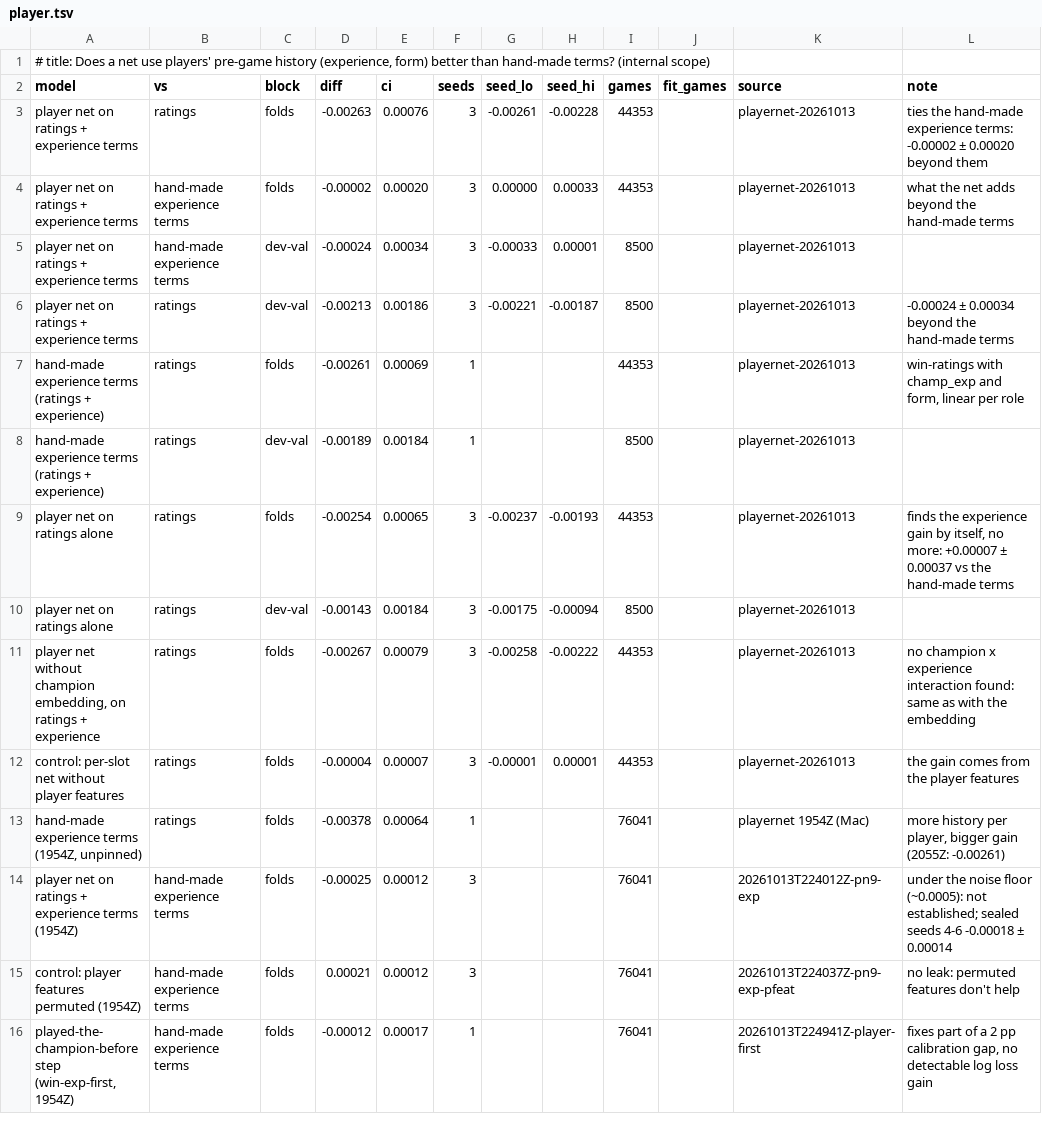
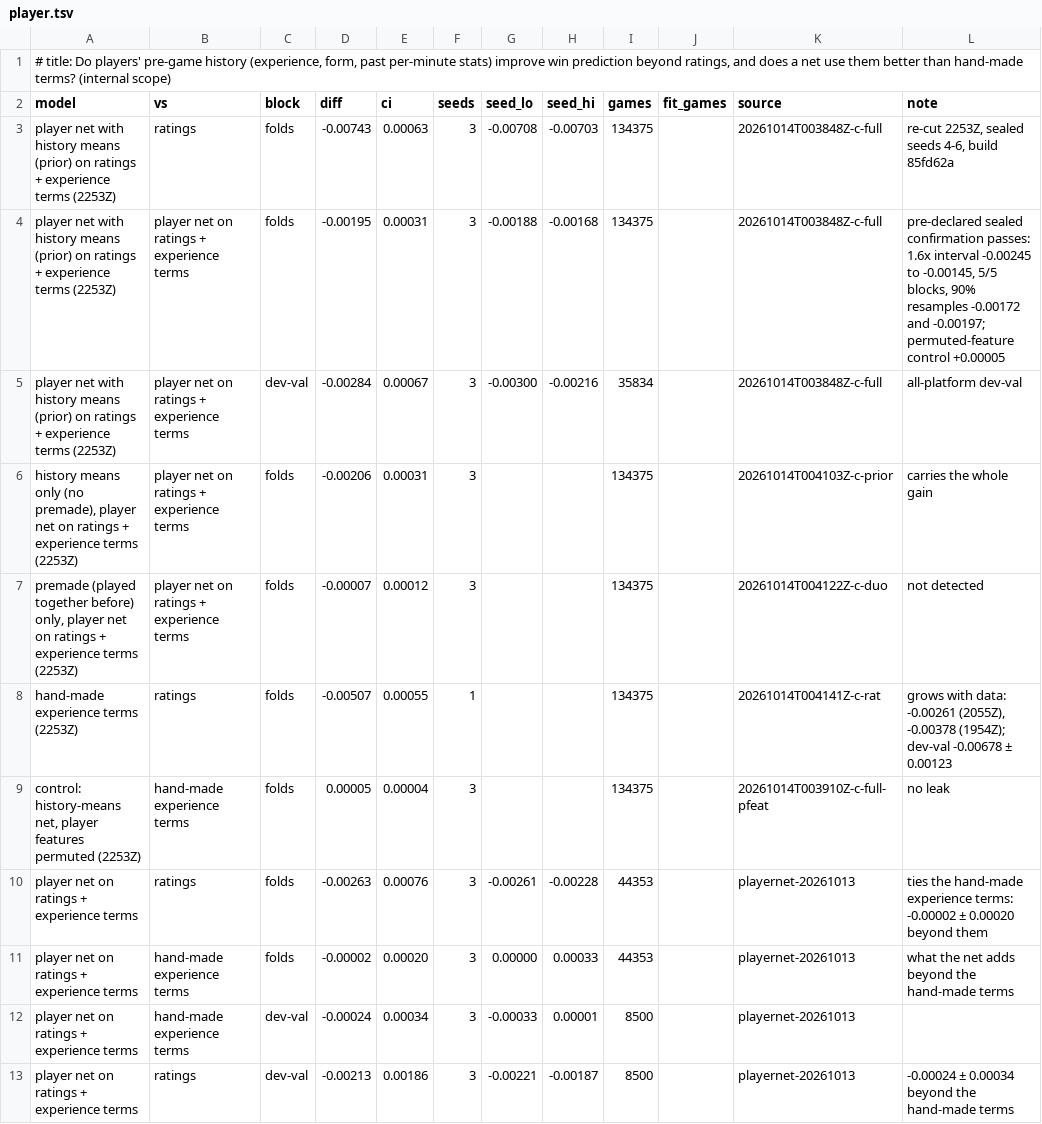
Before and after one commit to MeioNeiz/meiolol, a TSV file: docs/nn-results/player.tsv, drawn as a sheet; only a part is shown; the shorter side is filled out with more unchanged rows.

Commit message:
model.md, nn-results player: prior + premade confirmation on the re-cut 2253Z passes the pre-declared sealed rule (history means beyond the net on win-exp -0.00195 ± 0.00031 folds, 5/5 blocks, resamples -0.00172 and -0.00197, permuted control +0.00005); the gain is the history means, premade ~0; grows with players with history; win-exp vs ratings -0.0051; awaiting audit

```diff
--- a/docs/nn-results/player.tsv
+++ b/docs/nn-results/player.tsv
@@ -1,3 +1,10 @@
-# title: Does a net use players' pre-game history (experience, form) better than hand-made terms? (internal scope)
+# title: Do players' pre-game history (experience, form, past per-minute stats) improve win prediction beyond ratings, and does a net use them better than hand-made terms? (internal scope)
 model	vs	block	diff	ci	seeds	seed_lo	seed_hi	games	fit_games	source	note
+player net with history means (prior) on ratings + experience terms (2253Z)	ratings	folds	-0.00743	0.00063	3	-0.00708	-0.00703	134375		20261014T003848Z-c-full	re-cut 2253Z, sealed seeds 4-6, build 85fd62a
+player net with history means (prior) on ratings + experience terms (2253Z)	player net on ratings + experience terms	folds	-0.00195	0.00031	3	-0.00188	-0.00168	134375		20261014T003848Z-c-full	pre-declared sealed confirmation passes: 1.6x interval -0.00245 to -0.00145, 5/5 blocks, 90% resamples -0.00172 and -0.00197; permuted-feature control +0.00005
+player net with history means (prior) on ratings + experience terms (2253Z)	player net on ratings + experience terms	dev-val	-0.00284	0.00067	3	-0.00300	-0.00216	35834		20261014T003848Z-c-full	all-platform dev-val
+history means only (no premade), player net on ratings + experience terms (2253Z)	player net on ratings + experience terms	folds	-0.00206	0.00031	3			134375		20261014T004103Z-c-prior	carries the whole gain
+premade (played together before) only, player net on ratings + experience terms (2253Z)	player net on ratings + experience terms	folds	-0.00007	0.00012	3			134375		20261014T004122Z-c-duo	not detected
+hand-made experience terms (2253Z)	ratings	folds	-0.00507	0.00055	1			134375		20261014T004141Z-c-rat	grows with data: -0.00261 (2055Z), -0.00378 (1954Z); dev-val -0.00678 ± 0.00123
+control: history-means net, player features permuted (2253Z)	hand-made experience terms	folds	0.00005	0.00004	3			134375		20261014T003910Z-c-full-pfeat	no leak
 player net on ratings + experience terms	ratings	folds	-0.00263	0.00076	3	-0.00261	-0.00228	44353		playernet-20261013	ties the hand-made experience terms: -0.00002 ± 0.00020 beyond them
```
Also changed, not shown: 1 other file.
